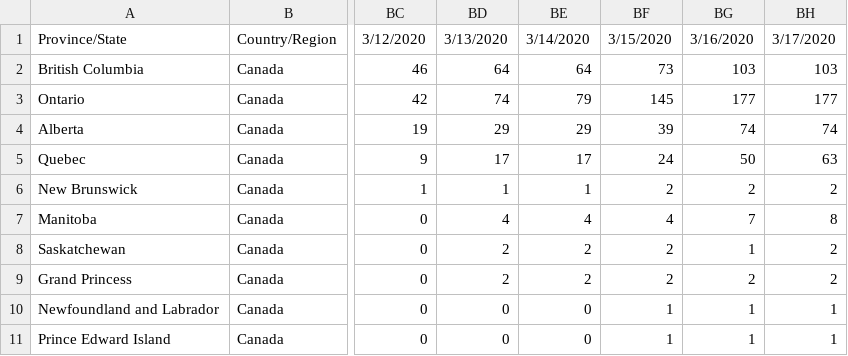
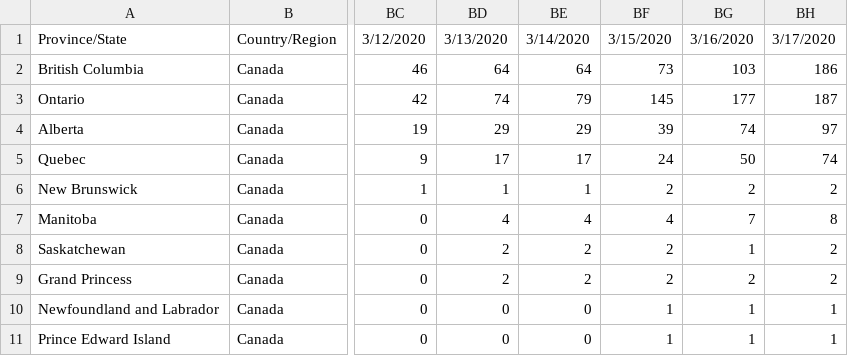
Before and after one commit to dgunning/fastpages, a CSV file: data/covid/canada-confirmed.csv, drawn as a sheet; only a part is shown, gaps mark what is left out; the diff names each change by its address in the sheet, - before the commit and + after, or states it on an @@ line.

```diff
--- a/data/covid/canada-confirmed.csv
+++ b/data/covid/canada-confirmed.csv
-BH2: 103
+BH2: 186
-BH3: 177
+BH3: 187
-BH4: 74
+BH4: 97
-BH5: 63
+BH5: 74
```
Also changed, not shown: data/covid/canada-deaths.csv, 4 other files.
